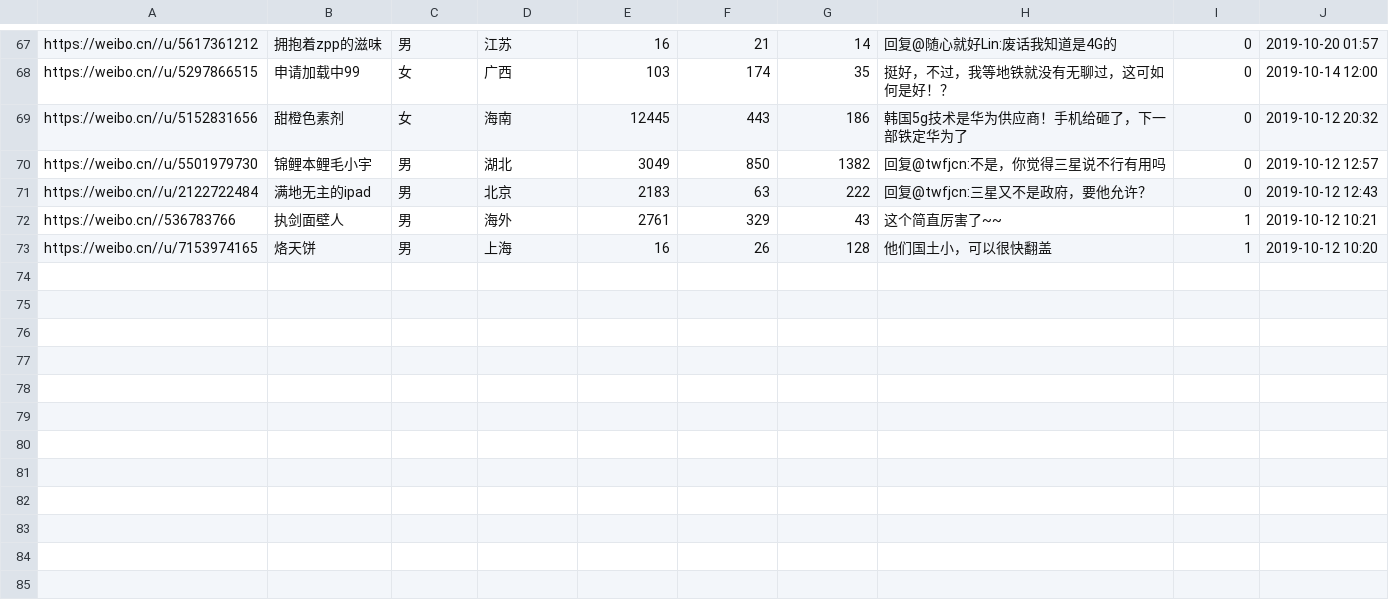
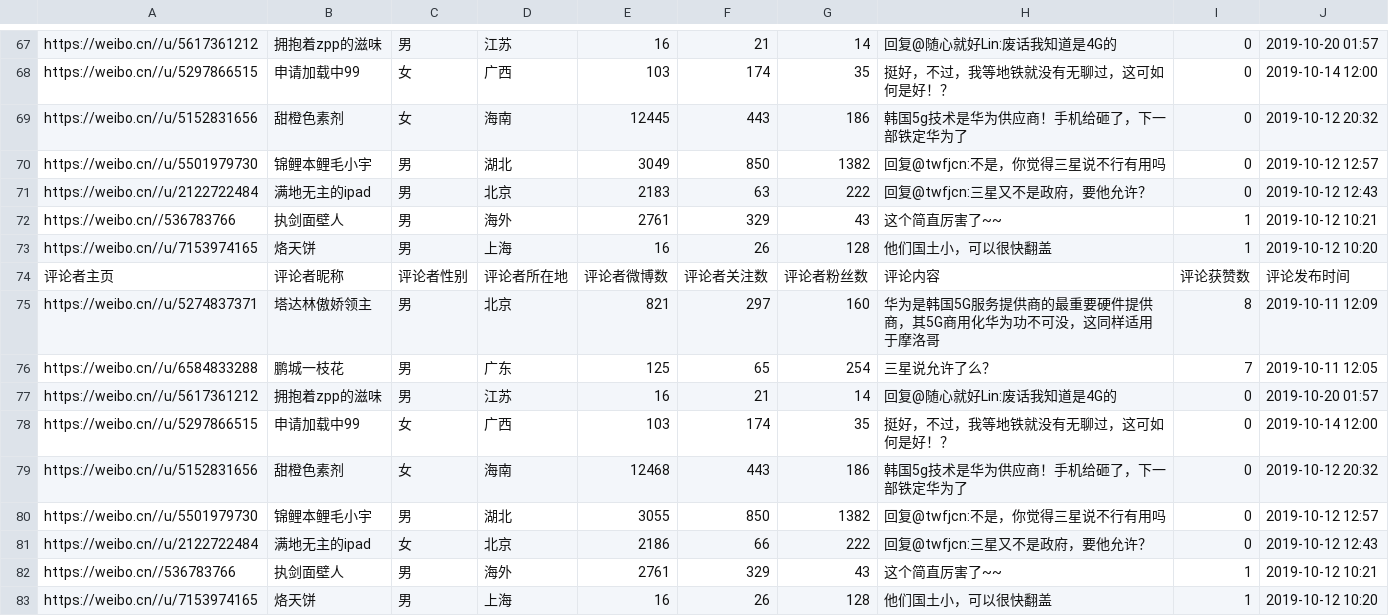
Before and after one commit to COOLMSF/python-visualization-crawler, a CSV file: comment/IaYZIu0Ko.csv, drawn as a sheet; only a part is shown, gaps mark what is left out; the diff names each change by its address in the sheet, - before the commit and + after, or states it on an @@ line.

```diff
--- a/comment/IaYZIu0Ko.csv
+++ b/comment/IaYZIu0Ko.csv
+row 74: 评论者主页 | 评论者昵称 | 评论者性别 | 评论者所在地 | 评论者微博数 | 评论者关注数 | 评论者粉丝数 | 评论内容 | 评论获赞数 | 评论发布时间
+row 75: https://weibo.cn//u/5274837371 | 塔达林傲娇领主 | 男 | 北京 | 821 | 297 | 160 | 华为是韩国5G服务提供商的最重要硬件提供商，其5G商用化华为功不可没，这同样适用于摩洛哥 | 8 | 2019-10-11 12:09
+row 76: https://weibo.cn//u/6584833288 | 鹏城一枝花 | 男 | 广东 | 125 | 65 | 254 | 三星说允许了么？ | 7 | 2019-10-11 12:05
+row 77: https://weibo.cn//u/5617361212 | 拥抱着zpp的滋味 | 男 | 江苏 | 16 | 21 | 14 | 回复@随心就好Lin:废话我知道是4G的 | 0 | 2019-10-20 01:57
+row 78: https://weibo.cn//u/5297866515 | 申请加载中99 | 女 | 广西 | 103 | 174 | 35 | 挺好，不过，我等地铁就没有无聊过，这可如何是好！？ | 0 | 2019-10-14 12:00
+row 79: https://weibo.cn//u/5152831656 | 甜橙色素剂 | 女 | 海南 | 12468 | 443 | 186 | 韩国5g技术是华为供应商！手机给砸了，下一部铁定华为了 | 0 | 2019-10-12 20:32
+row 80: https://weibo.cn//u/5501979730 | 锦鲤本鲤毛小宇 | 男 | 湖北 | 3055 | 850 | 1382 | 回复@twfjcn:不是，你觉得三星说不行有用吗 | 0 | 2019-10-12 12:57
+row 81: https://weibo.cn//u/2122722484 | 满地无主的ipad | 女 | 北京 | 2186 | 66 | 222 | 回复@twfjcn:三星又不是政府，要他允许？ | 0 | 2019-10-12 12:43
+row 82: https://weibo.cn//536783766 | 执剑面壁人 | 男 | 海外 | 2761 | 329 | 43 | 这个简直厉害了~~ | 1 | 2019-10-12 10:21
+row 83: https://weibo.cn//u/7153974165 | 烙天饼 | 男 | 上海 | 16 | 26 | 128 | 他们国土小，可以很快翻盖 | 1 | 2019-10-12 10:20
```
Also changed, not shown: topic/骆王宇.csv, 50 other files.
